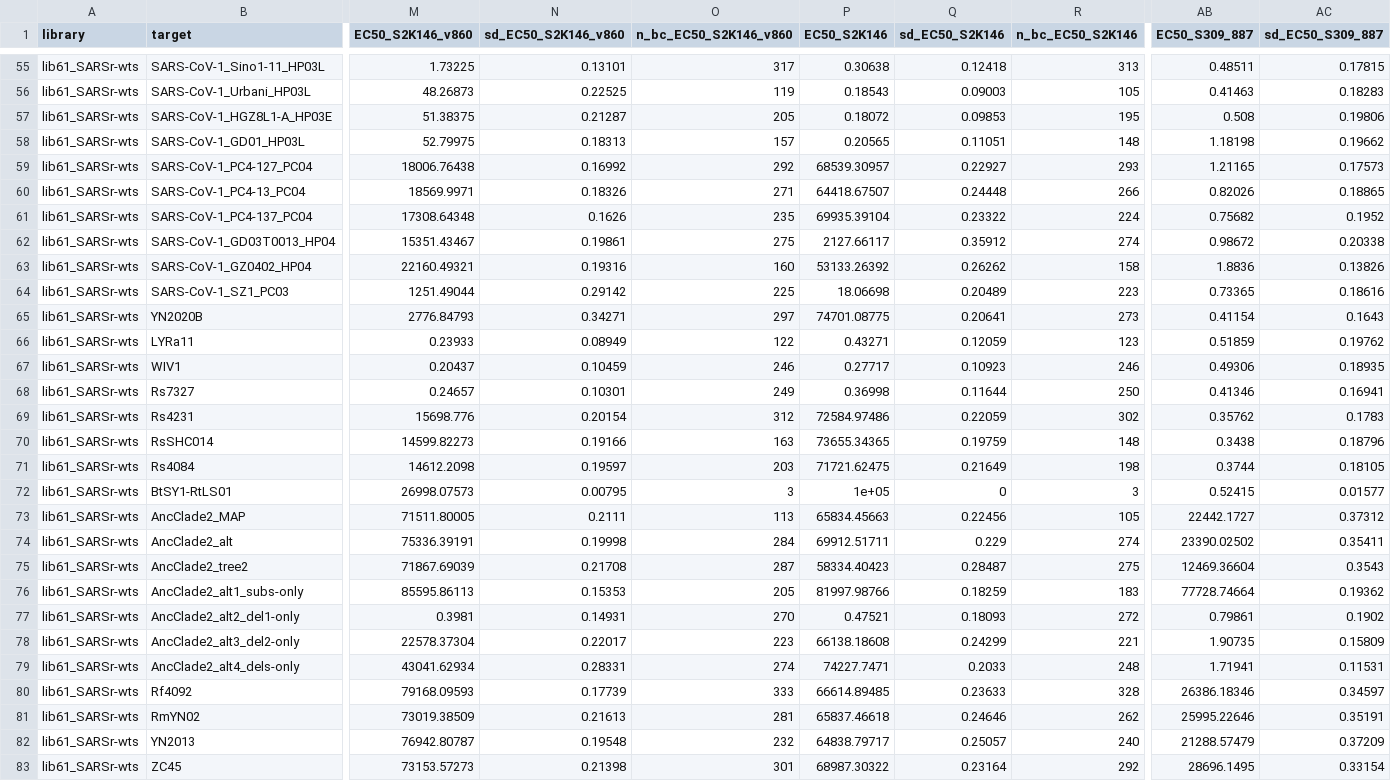
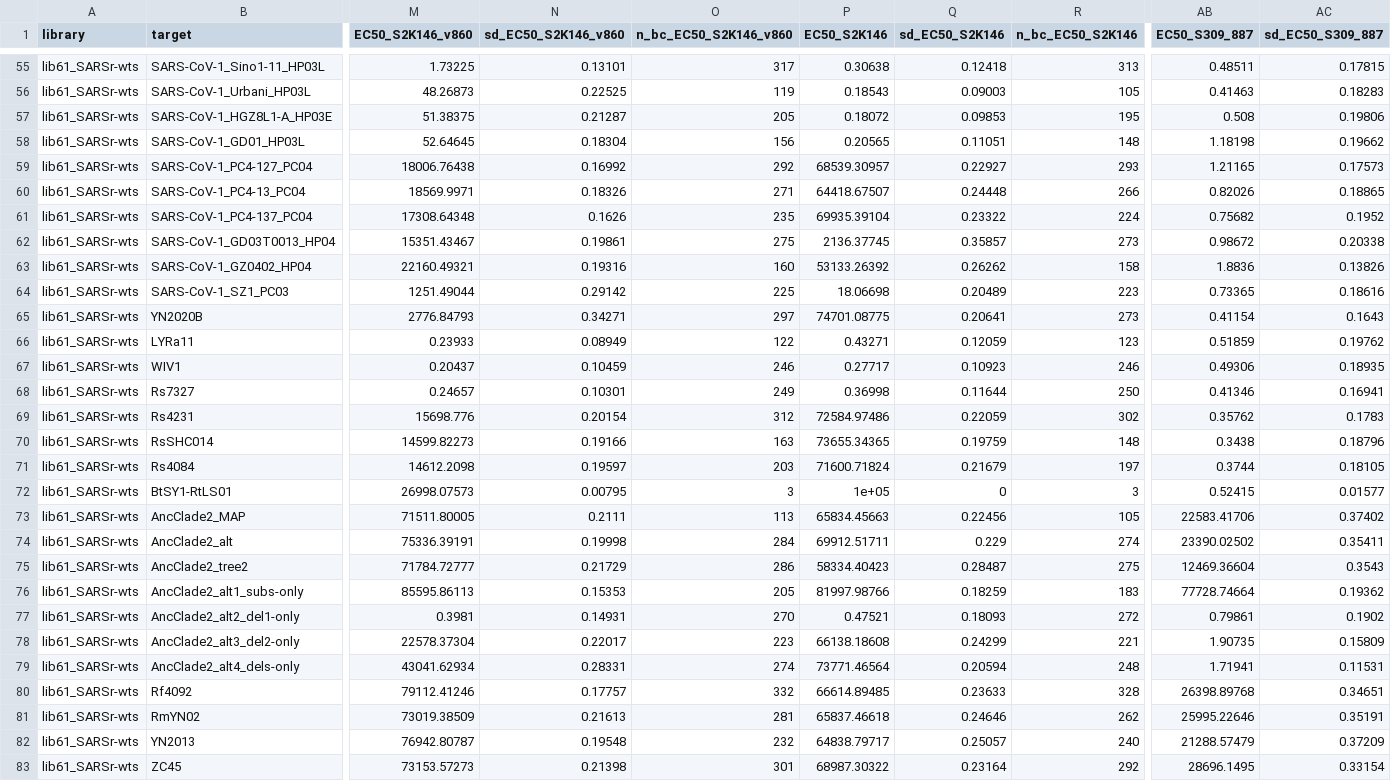
Before and after one commit to tstarrlab/SARSr-CoV_mAb-breadth_S2V29, a CSV file: results/final_variant_scores/final_variant_scores_lib61.csv, drawn as a sheet; only a part is shown, gaps mark what is left out; the diff covers the shown part only; the diff names each change by its address in the sheet, - before the commit and + after, or states it on an @@ line.

```diff
--- a/results/final_variant_scores/final_variant_scores_lib61.csv
+++ b/results/final_variant_scores/final_variant_scores_lib61.csv
-M58 (EC50_S2K146_v860): 52.79975
+M58 (EC50_S2K146_v860): 52.64645
-N58 (sd_EC50_S2K146_v860): 0.18313
+N58 (sd_EC50_S2K146_v860): 0.18304
-O58 (n_bc_EC50_S2K146_v860): 157
+O58 (n_bc_EC50_S2K146_v860): 156
-P62 (EC50_S2K146): 2127.66117
+P62 (EC50_S2K146): 2136.37745
-Q62 (sd_EC50_S2K146): 0.35912
+Q62 (sd_EC50_S2K146): 0.35857
-R62 (n_bc_EC50_S2K146): 274
+R62 (n_bc_EC50_S2K146): 273
-P71 (EC50_S2K146): 71721.62475
+P71 (EC50_S2K146): 71600.71824
-Q71 (sd_EC50_S2K146): 0.21649
+Q71 (sd_EC50_S2K146): 0.21679
-R71 (n_bc_EC50_S2K146): 198
+R71 (n_bc_EC50_S2K146): 197
-AB73 (EC50_S309_887): 22442.1727
+AB73 (EC50_S309_887): 22583.41706
-AC73 (sd_EC50_S309_887): 0.37312
+AC73 (sd_EC50_S309_887): 0.37402
-M75 (EC50_S2K146_v860): 71867.69039
+M75 (EC50_S2K146_v860): 71784.72777
-N75 (sd_EC50_S2K146_v860): 0.21708
+N75 (sd_EC50_S2K146_v860): 0.21729
-O75 (n_bc_EC50_S2K146_v860): 287
+O75 (n_bc_EC50_S2K146_v860): 286
-P79 (EC50_S2K146): 74227.7471
+P79 (EC50_S2K146): 73771.46564
-Q79 (sd_EC50_S2K146): 0.2033
+Q79 (sd_EC50_S2K146): 0.20594
-M80 (EC50_S2K146_v860): 79168.09593
+M80 (EC50_S2K146_v860): 79112.41246
-N80 (sd_EC50_S2K146_v860): 0.17739
+N80 (sd_EC50_S2K146_v860): 0.17757
-O80 (n_bc_EC50_S2K146_v860): 333
+O80 (n_bc_EC50_S2K146_v860): 332
-AB80 (EC50_S309_887): 26386.18346
+AB80 (EC50_S309_887): 26398.89768
-AC80 (sd_EC50_S309_887): 0.34597
+AC80 (sd_EC50_S309_887): 0.34651
```
Also changed, not shown: 58 edited cells elsewhere in this file, data/barcode_runs.csv, 23 other files.
